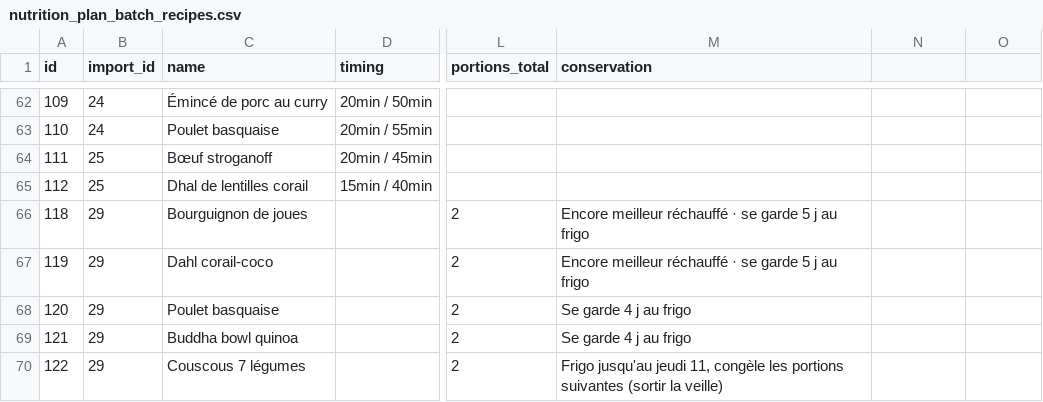
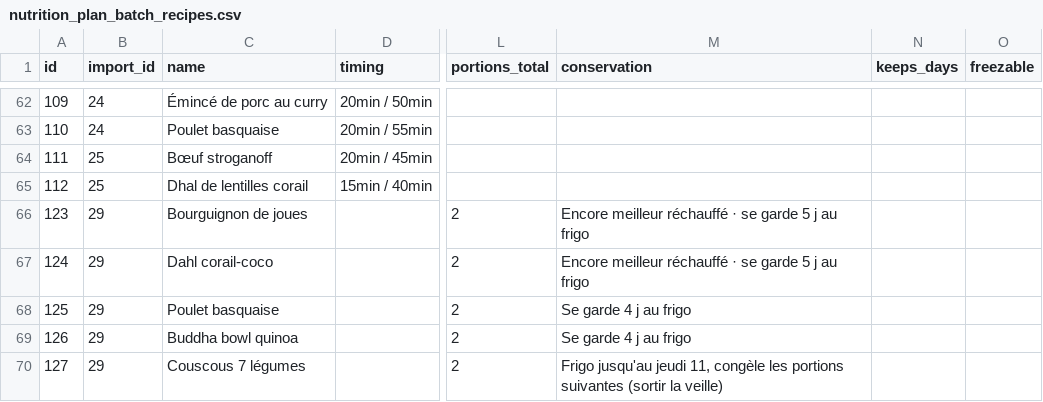
Before and after one commit to MiyasaKi09/garde-manger-app, a CSV file: supabase/exports/latest/csv/nutrition_plan_batch_recipes.csv, drawn as a sheet; only a part is shown, gaps mark what is left out; the diff names each change by its address in the sheet, - before the commit and + after, or states it on an @@ line.

```diff
--- a/supabase/exports/latest/csv/nutrition_plan_batch_recipes.csv
+++ b/supabase/exports/latest/csv/nutrition_plan_batch_recipes.csv
-N1: (empty)
+N1: keeps_days
-O1: (empty)
+O1: freezable
-A66 (id): 118
+A66 (id): 123
-A67 (id): 119
+A67 (id): 124
-A68 (id): 120
+A68 (id): 125
-A69 (id): 121
+A69 (id): 126
-A70 (id): 122
+A70 (id): 127
```
Also changed, not shown: supabase/exports/latest/csv/inventory_lots.csv, supabase/exports/latest/csv/nutrition_plan_meals.csv, 5 other files.
